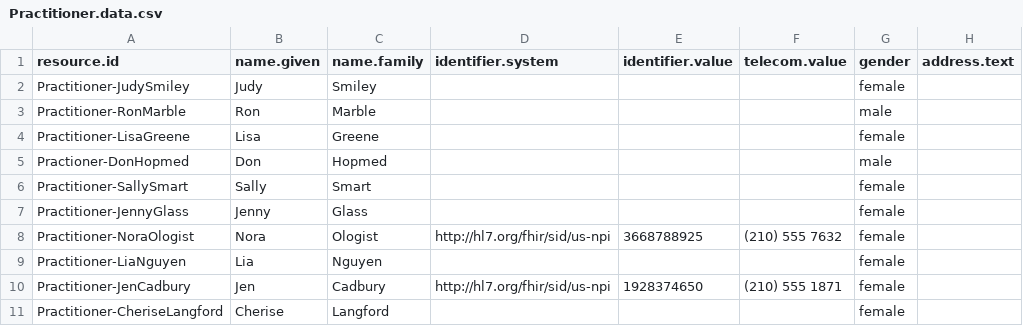
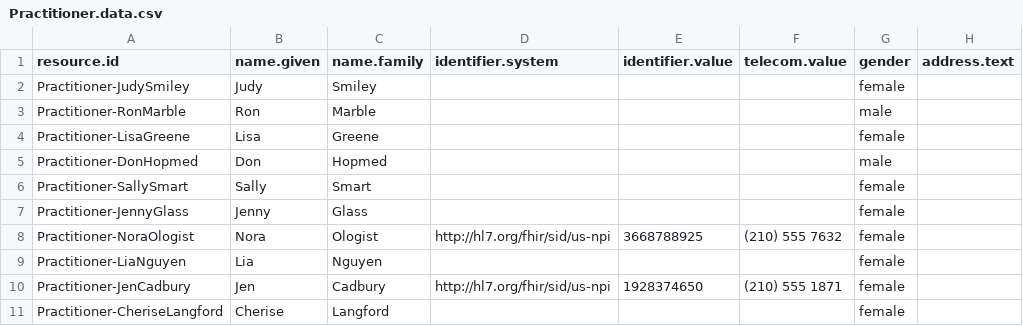
Before and after one commit to paciowg/sample-data, a CSV file: 2022-05 HL7 May Connectathon/ConnectathonSampleData/CSVs/Practitioner.data.csv, drawn as a sheet; only a part is shown.

```diff
--- a/2022-05 HL7 May Connectathon/ConnectathonSampleData/CSVs/Practitioner.data.csv
+++ b/2022-05 HL7 May Connectathon/ConnectathonSampleData/CSVs/Practitioner.data.csv
@@ -4,3 +4,3 @@ Practitioner-RonMarble,Ron,Marble,,,,male,
 Practitioner-LisaGreene,Lisa,Greene,,,,female,
-Practioner-DonHopmed,Don,Hopmed,,,,male,
+Practitioner-DonHopmed,Don,Hopmed,,,,male,
 Practitioner-SallySmart,Sally,Smart,,,,female,
```
Also changed, not shown: 2022-05 HL7 May Connectathon/ConnectathonSampleData/CSVs/Organization.data.csv, 2022-05 HL7 May Connectathon/ConnectathonSampleData/CSVs/PractitionerRole.data.csv.
